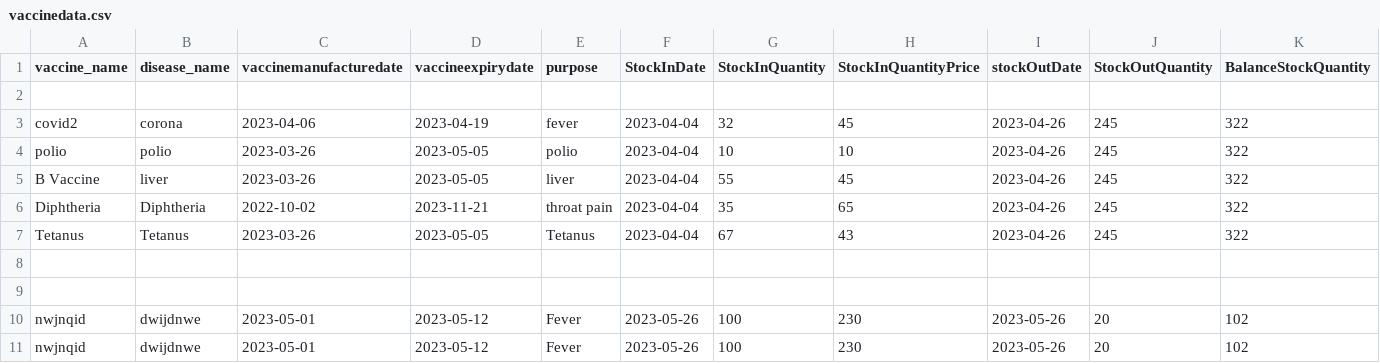
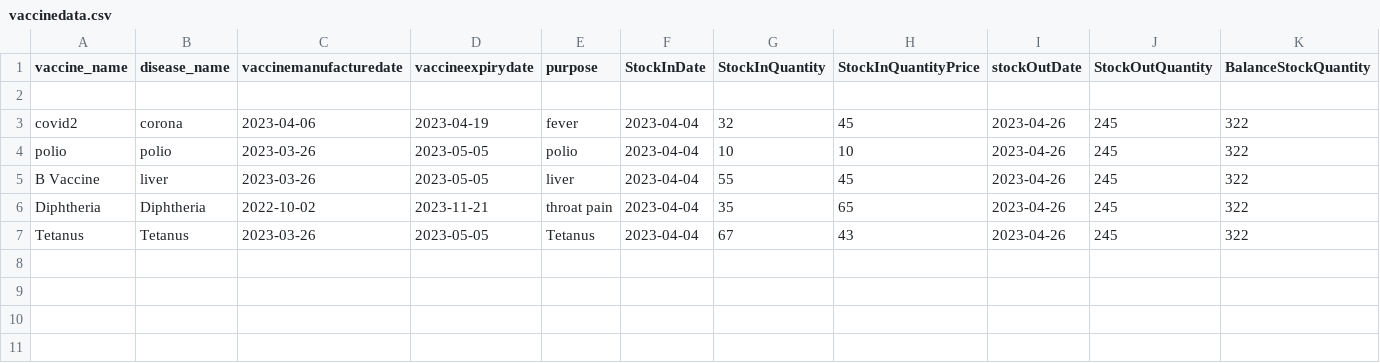
Before and after one commit to JishnuKakarla/Pharmacy_Managemment_System, a CSV file: sheets/vaccinedata.csv, drawn as a sheet; only a part is shown; rows hold the shown columns only; the diff names each change by its address in the sheet, - before the commit and + after, or states it on an @@ line.

```diff
--- a/sheets/vaccinedata.csv
+++ b/sheets/vaccinedata.csv
-row 8: (empty)
-row 9: (empty)
-row 10: nwjnqid | dwijdnwe | 2023-05-01 | 2023-05-12 | Fever | 2023-05-26 | 100 | 230 | 2023-05-26 | 20 | 102
-row 11: nwjnqid | dwijdnwe | 2023-05-01 | 2023-05-12 | Fever | 2023-05-26 | 100 | 230 | 2023-05-26 | 20 | 102
```
Also changed, not shown: sheets/medicinedata.csv, 8 other files.
